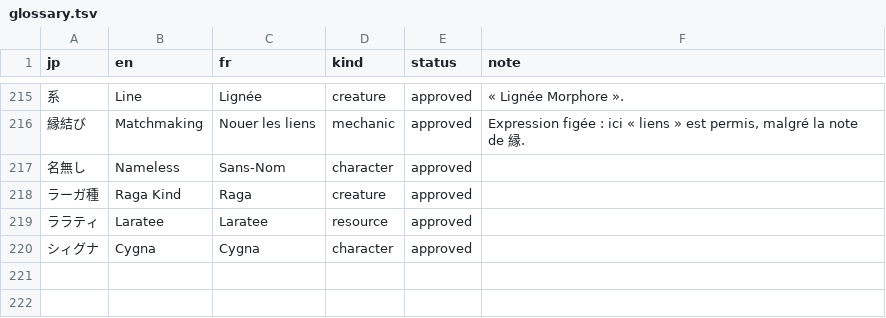
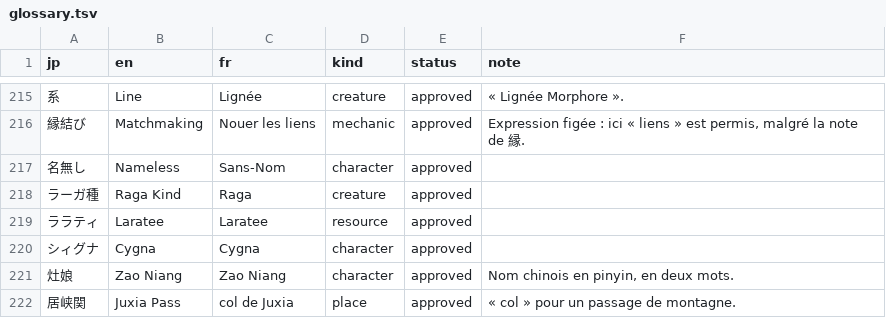
Before and after one commit to pedrokarim/azur-promilia-fr, a TSV file: fr/glossary.tsv, drawn as a sheet; only a part is shown, gaps mark what is left out; the diff names each change by its address in the sheet, - before the commit and + after, or states it on an @@ line.

Commit message:
170 textes de plus : lot test et premier lot ChatGPT
Les 150 lignes du test comparatif (version du modèle Claude actuel)
et 20 lignes traduites par ChatGPT dans le navigateur sont importées.
Zao Niang et col de Juxia rejoignent le glossaire.

```diff
--- a/fr/glossary.tsv
+++ b/fr/glossary.tsv
+row 221: 灶娘 | Zao Niang | Zao Niang | character | approved | Nom chinois en pinyin, en deux mots.
+row 222: 居峡関 | Juxia Pass | col de Juxia | place | approved | « col » pour un passage de montagne.
```
Also changed, not shown: 1 other file.
